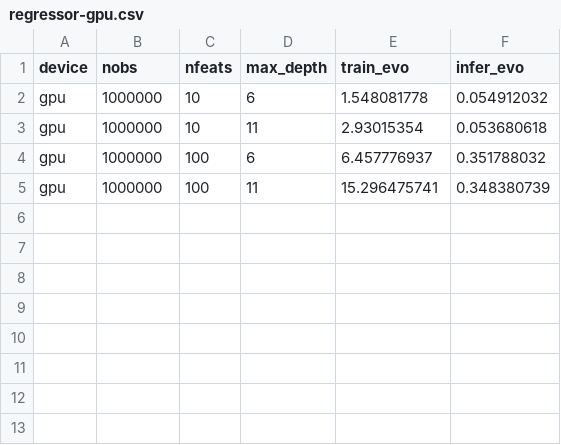
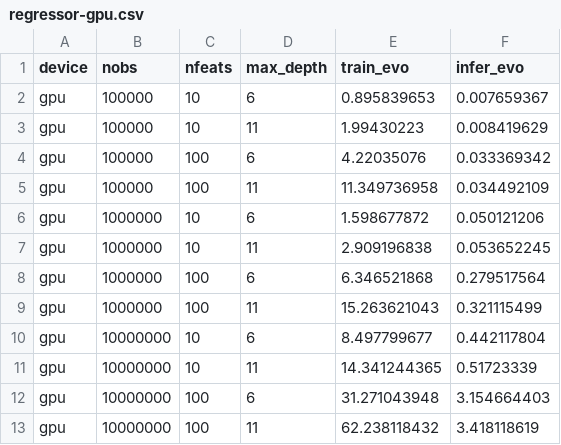
Before and after one commit to Evovest/EvoTrees.jl, a CSV file: benchmarks/results/regressor-gpu.csv, drawn as a sheet.

```diff
--- a/benchmarks/results/regressor-gpu.csv
+++ b/benchmarks/results/regressor-gpu.csv
@@ -1,5 +1,13 @@
 device,nobs,nfeats,max_depth,train_evo,infer_evo
-gpu,1000000,10,6,1.548081778,0.054912032
-gpu,1000000,10,11,2.93015354,0.053680618
-gpu,1000000,100,6,6.457776937,0.351788032
-gpu,1000000,100,11,15.296475741,0.348380739
+gpu,100000,10,6,0.895839653,0.007659367
+gpu,100000,10,11,1.99430223,0.008419629
+gpu,100000,100,6,4.22035076,0.033369342
+gpu,100000,100,11,11.349736958,0.034492109
+gpu,1000000,10,6,1.598677872,0.050121206
+gpu,1000000,10,11,2.909196838,0.053652245
+gpu,1000000,100,6,6.346521868,0.279517564
+gpu,1000000,100,11,15.263621043,0.321115499
+gpu,10000000,10,6,8.497799677,0.442117804
+gpu,10000000,10,11,14.341244365,0.51723339
+gpu,10000000,100,6,31.271043948,3.154664403
+gpu,10000000,100,11,62.238118432,3.418118619
```
Also changed, not shown: 3 other files.
